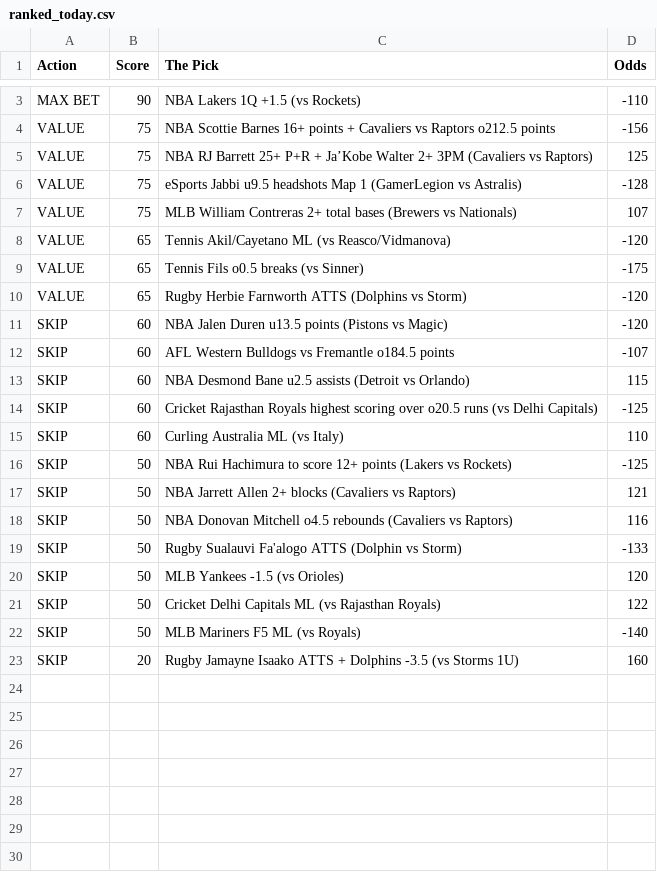
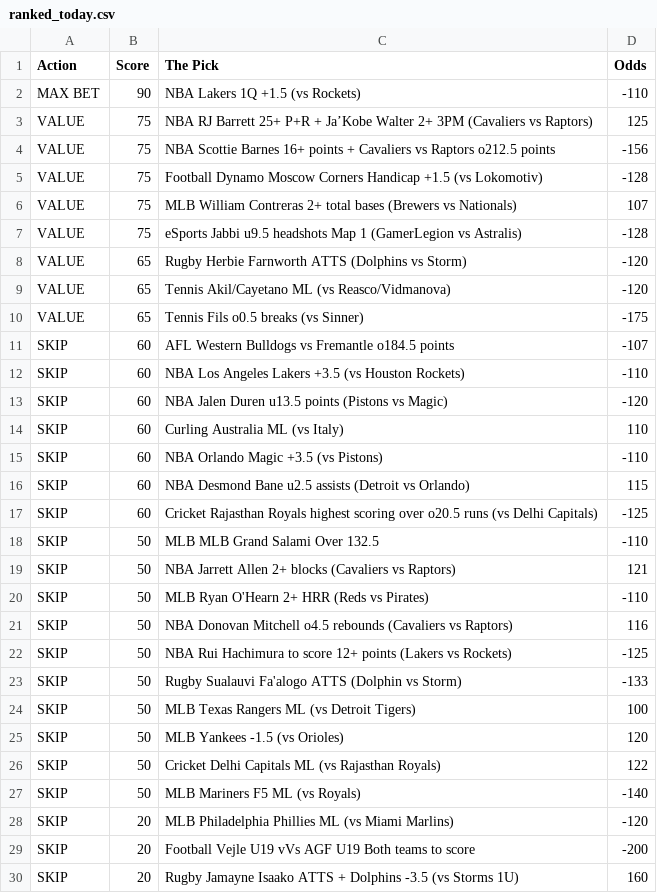
Before and after one commit to CameronBroussard6/Sports_Picks_Ranked, a CSV file: ranked_today.csv, drawn as a sheet; only a part is shown, gaps mark what is left out; addresses are those after the commit; the diff covers the shown part only; the diff names each change by its address in the sheet, - before the commit and + after, or states it on an @@ line.

```diff
--- a/ranked_today.csv
+++ b/ranked_today.csv
+row 3: VALUE | 75 | NBA RJ Barrett 25+ P+R + Ja’Kobe Walter 2+ 3PM (Cavaliers vs Raptors) | 125
-C5 (The Pick): NBA RJ Barrett 25+ P+R + Ja’Kobe Walter 2+ 3PM (Cavaliers vs Raptors)
+C5 (The Pick): Football Dynamo Moscow Corners Handicap +1.5 (vs Lokomotiv)
-D5 (Odds): 125
+D5 (Odds): -128
@@ row 7 moved to row 6: VALUE @@
@@ row 10 moved to row 8: VALUE @@
+row 11: SKIP | 60 | AFL Western Bulldogs vs Fremantle o184.5 points | -107
+row 12: SKIP | 60 | NBA Los Angeles Lakers +3.5 (vs Houston Rockets) | -110
@@ row 15 moved to row 14: SKIP @@
-C15 (The Pick): AFL Western Bulldogs vs Fremantle o184.5 points
+C15 (The Pick): NBA Orlando Magic +3.5 (vs Pistons)
-D15 (Odds): -107
+D15 (Odds): -110
+row 18: SKIP | 50 | MLB MLB Grand Salami Over 132.5 | -110
@@ row 17 moved to row 19: SKIP @@
+row 20: SKIP | 50 | MLB Ryan O'Hearn 2+ HRR (Reds vs Pirates) | -110
@@ row 18 moved to row 21: SKIP @@
+row 24: SKIP | 50 | MLB Texas Rangers ML (vs Detroit Tigers) | 100
+row 28: SKIP | 20 | MLB Philadelphia Phillies ML (vs Miami Marlins) | -120
+row 29: SKIP | 20 | Football Vejle U19 vVs AGF U19 Both teams to score | -200
```
Also changed, not shown: 1 removed row elsewhere in this file.
